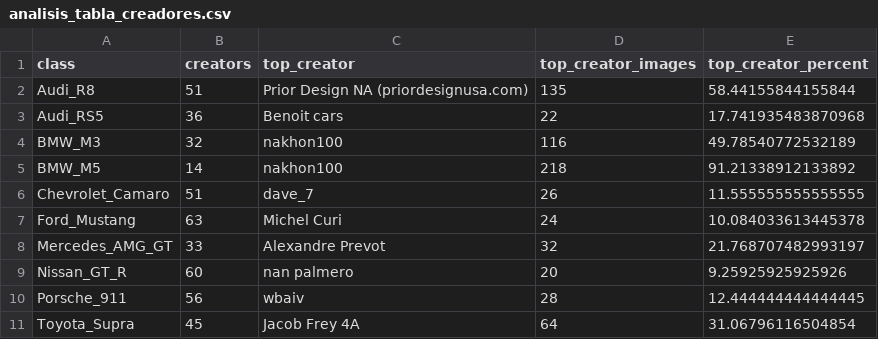
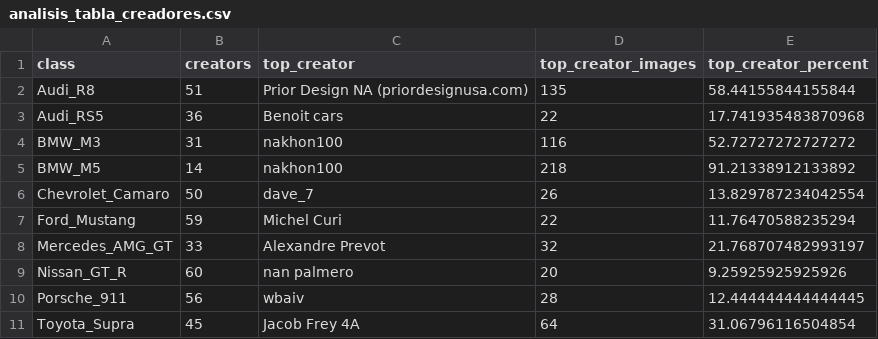
Before and after one commit to XMaster417/CCM, a CSV file: public/documents/analisis_tabla_creadores.csv, drawn as a sheet.

```diff
--- a/public/documents/analisis_tabla_creadores.csv
+++ b/public/documents/analisis_tabla_creadores.csv
@@ -3,6 +3,6 @@ Audi_R8,51,Prior Design NA (priordesignusa.com),135,58.44155844155844
 Audi_RS5,36,Benoit cars,22,17.741935483870968
-BMW_M3,32,nakhon100,116,49.78540772532189
+BMW_M3,31,nakhon100,116,52.72727272727272
 BMW_M5,14,nakhon100,218,91.21338912133892
-Chevrolet_Camaro,51,dave_7,26,11.555555555555555
-Ford_Mustang,63,Michel Curi,24,10.084033613445378
+Chevrolet_Camaro,50,dave_7,26,13.829787234042554
+Ford_Mustang,59,Michel Curi,22,11.76470588235294
 Mercedes_AMG_GT,33,Alexandre Prevot,32,21.768707482993197
```
Also changed, not shown: public/documents/analisis_extremos.csv, public/documents/analisis_tabla_clases.csv, 32 other files.
